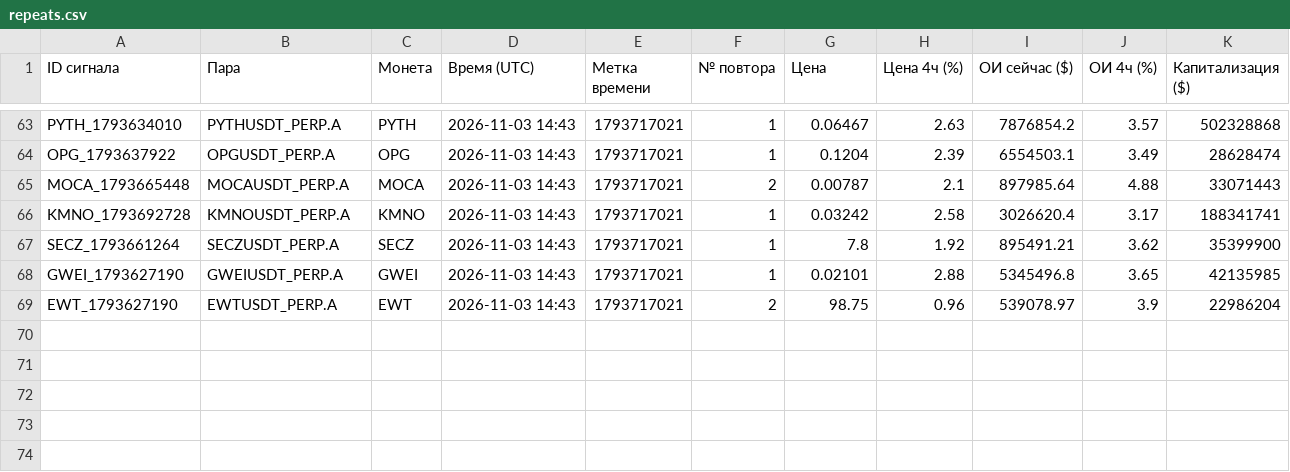
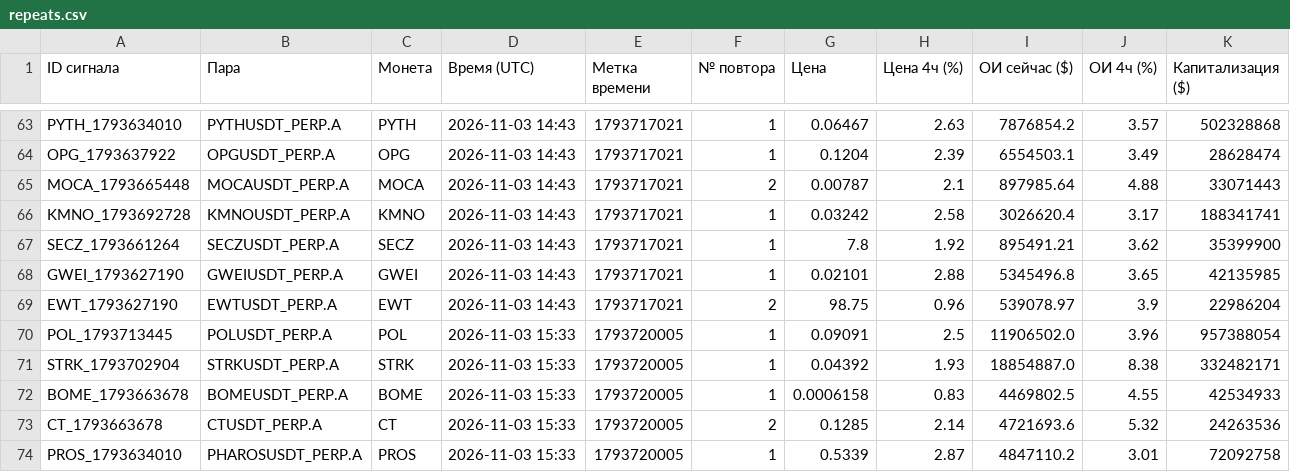
Before and after one commit to HelaPataki/crypto-bot, a CSV file: repeats.csv, drawn as a sheet; only a part is shown, gaps mark what is left out; the diff names each change by its address in the sheet, - before the commit and + after, or states it on an @@ line.

```diff
--- a/repeats.csv
+++ b/repeats.csv
+row 70: POL_1793713445 | POLUSDT_PERP.A | POL | 2026-11-03 15:33 | 1793720005 | 1 | 0.09091 | 2.5 | 11906502.0 | 3.96 | 957388054
+row 71: STRK_1793702904 | STRKUSDT_PERP.A | STRK | 2026-11-03 15:33 | 1793720005 | 1 | 0.04392 | 1.93 | 18854887.0 | 8.38 | 332482171
+row 72: BOME_1793663678 | BOMEUSDT_PERP.A | BOME | 2026-11-03 15:33 | 1793720005 | 1 | 0.0006158 | 0.83 | 4469802.5 | 4.55 | 42534933
+row 73: CT_1793663678 | CTUSDT_PERP.A | CT | 2026-11-03 15:33 | 1793720005 | 2 | 0.1285 | 2.14 | 4721693.6 | 5.32 | 24263536
+row 74: PROS_1793634010 | PHAROSUSDT_PERP.A | PROS | 2026-11-03 15:33 | 1793720005 | 1 | 0.5339 | 2.87 | 4847110.2 | 3.01 | 72092758
```
Also changed, not shown: signals.csv, 1 other file.
